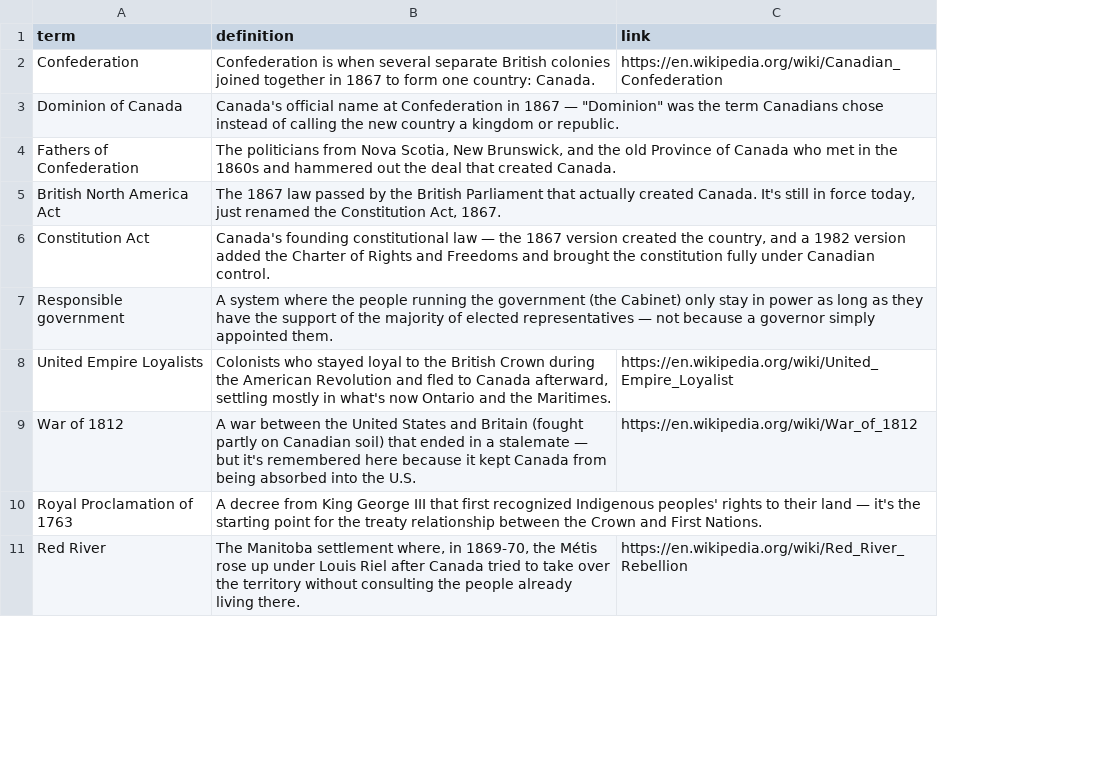
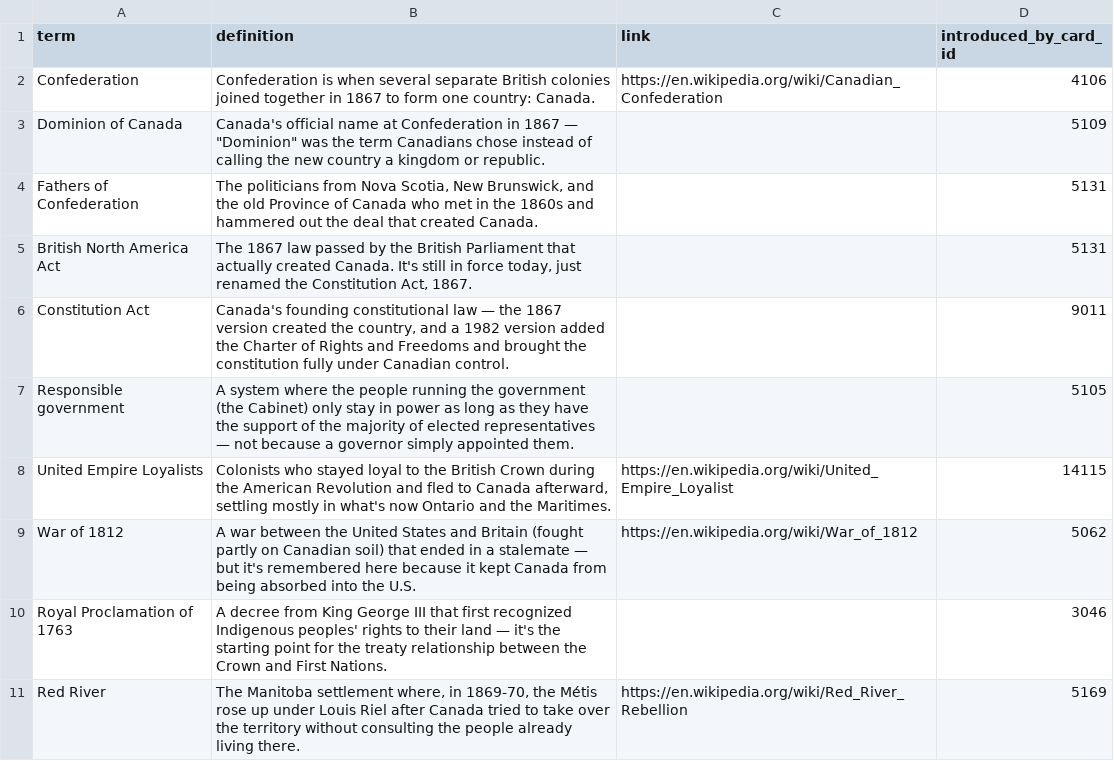
Before and after one commit to yaaddi-courses/canadian-citizenship, a CSV file: source/glossary.csv, drawn as a sheet; only a part is shown; the diff names each change by its address in the sheet, - before the commit and + after, or states it on an @@ line.

Commit message:
Back-fill glossary term ledger (introduced_by_card_id)
Deterministic clean-term mapping plus local-LLM-assisted resolution of
exercise-only terms. Course stays at 1.0.0.

```diff
--- a/source/glossary.csv
+++ b/source/glossary.csv
+column D (introduced_by_card_id), rows 2-11: 4106 | 5109 | 5131 | 5131 | 9011 | 5105 | 14115 | 5062 | 3046 | 5169
```
Also changed, not shown: source/cards.csv, 1 other file.
